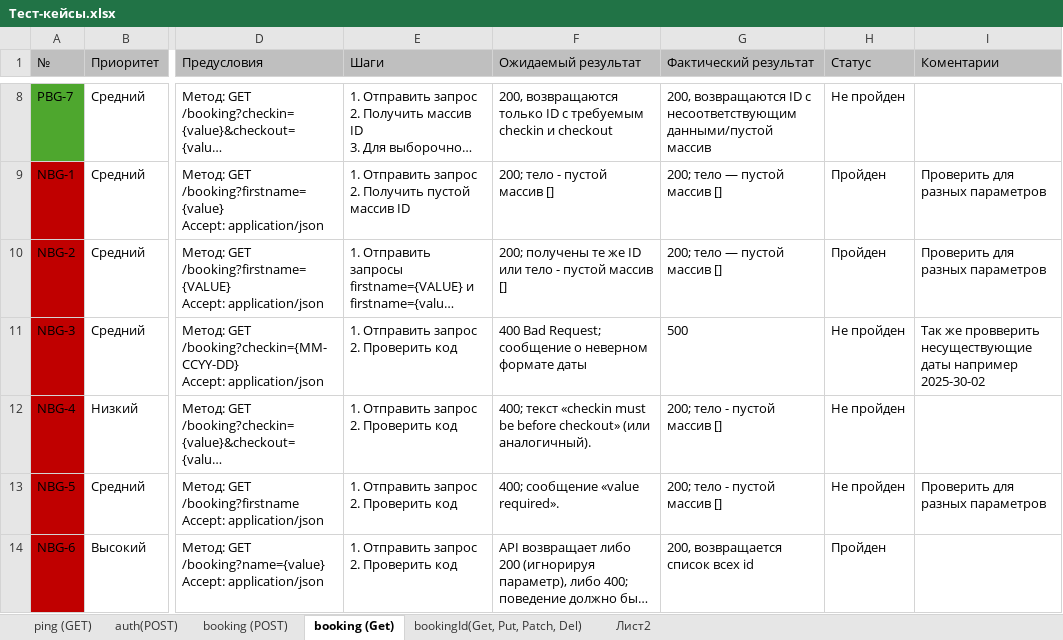
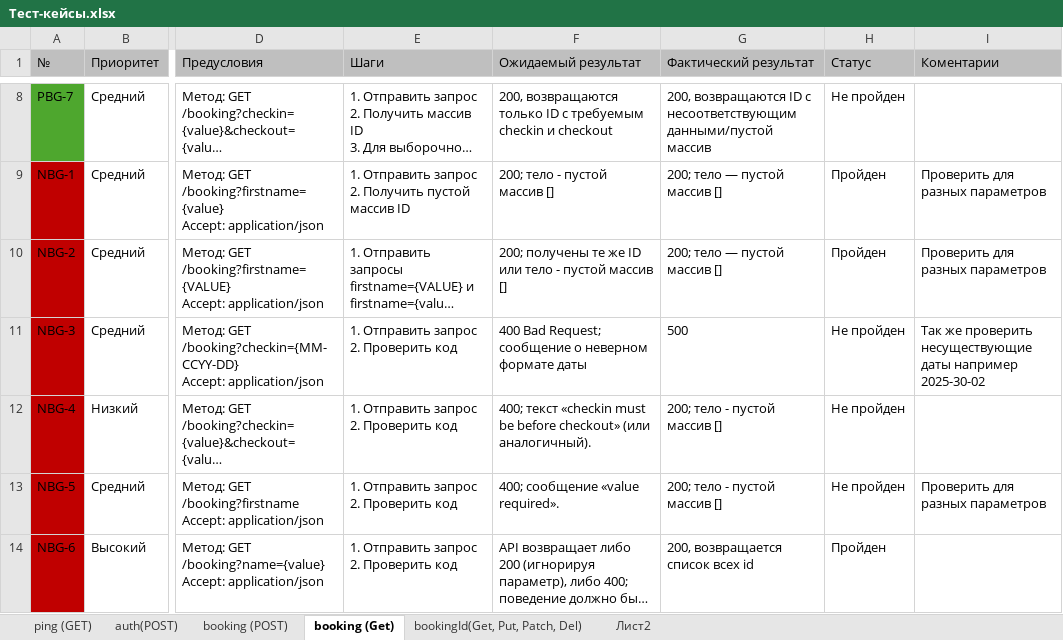
Before and after one commit to HanakoIkezava/restful-booker, an Excel workbook: Тест-кейсы.xlsx, sheet booking (Get), drawn as a sheet; only a part is shown, gaps mark what is left out; long unchanged cells end in …; values as stored, in another font and other column widths than the file's, no borders; conditional formats not drawn; the diff names each change by its address in the sheet, - before the commit and + after, or states it on an @@ line.

```diff
--- a/Тест-кейсы.xlsx (sheet booking (Get))
+++ b/Тест-кейсы.xlsx (sheet booking (Get))
-I11 (Коментарии): Так же провверить несуществующие даты…
+I11 (Коментарии): Так же проверить несуществующие даты…
```
Also changed, not shown: sheet bookingId(Get, Put, Patch, Del), sheet booking (POST).
